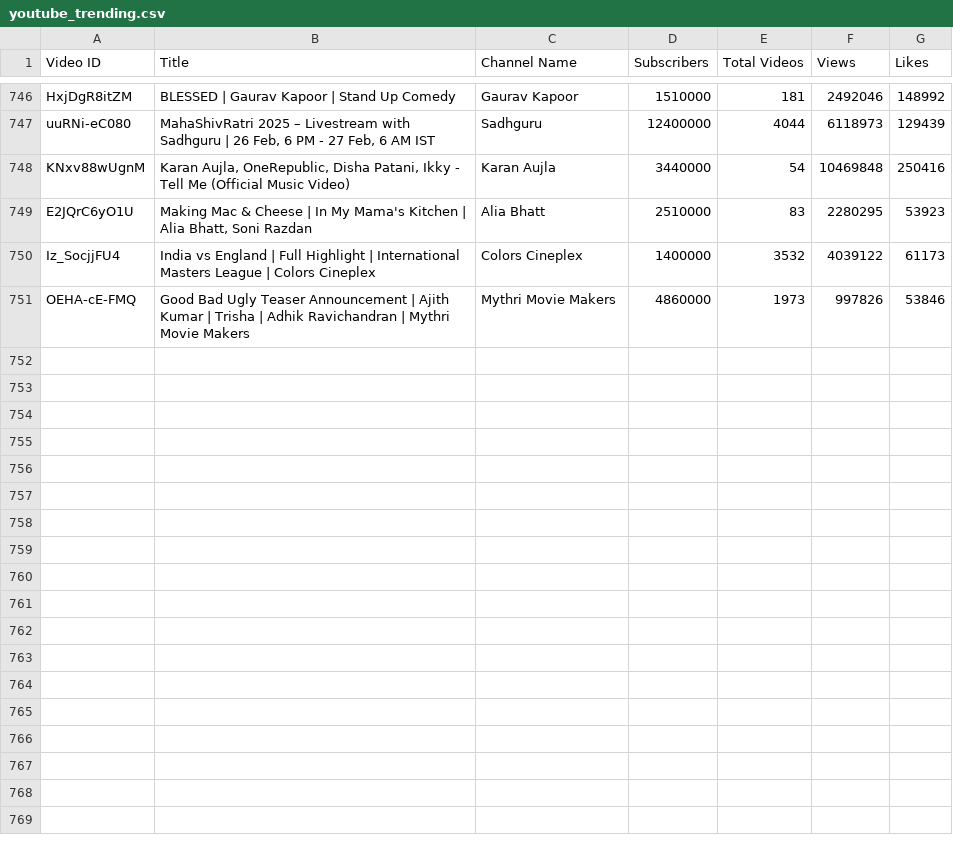
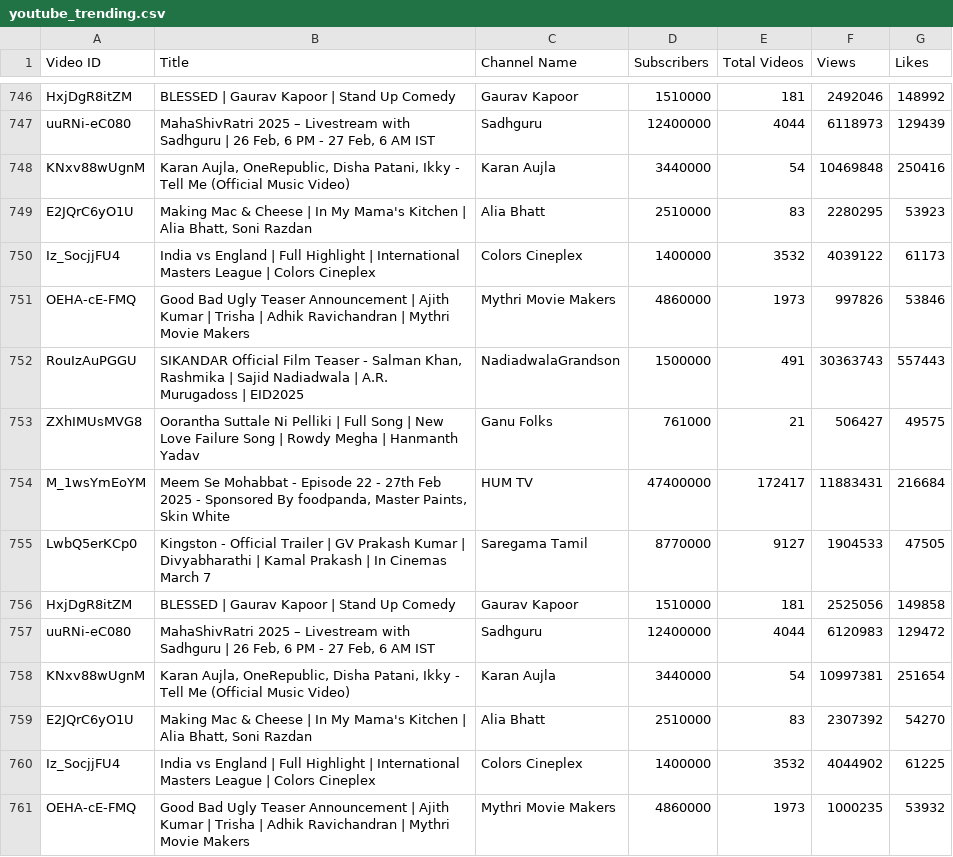
Before and after one commit to nandunanofficial/Youtube_Trend_Analysis, a CSV file: youtube_trending.csv, drawn as a sheet; only a part is shown, gaps mark what is left out; the diff names each change by its address in the sheet, - before the commit and + after, or states it on an @@ line.

```diff
--- a/youtube_trending.csv
+++ b/youtube_trending.csv
+row 752: RouIzAuPGGU | SIKANDAR Official Film Teaser - Salman Khan, Rashmika | Sajid Nadiadwala | A.R. Murugadoss | EID2025 | NadiadwalaGrandson | 1500000 | 491 | 30363743 | 557443
+row 753: ZXhIMUsMVG8 | Oorantha Suttale Ni Pelliki | Full Song | New Love Failure Song | Rowdy Megha | Hanmanth Yadav | Ganu Folks | 761000 | 21 | 506427 | 49575
+row 754: M_1wsYmEoYM | Meem Se Mohabbat - Episode 22 - 27th Feb 2025 - Sponsored By foodpanda, Master Paints, Skin White | HUM TV | 47400000 | 172417 | 11883431 | 216684
+row 755: LwbQ5erKCp0 | Kingston - Official Trailer | GV Prakash Kumar | Divyabharathi | Kamal Prakash | In Cinemas March 7 | Saregama Tamil | 8770000 | 9127 | 1904533 | 47505
+row 756: HxjDgR8itZM | BLESSED | Gaurav Kapoor | Stand Up Comedy | Gaurav Kapoor | 1510000 | 181 | 2525056 | 149858
+row 757: uuRNi-eC080 | MahaShivRatri 2025 – Livestream with Sadhguru | 26 Feb, 6 PM - 27 Feb, 6 AM IST | Sadhguru | 12400000 | 4044 | 6120983 | 129472
+row 758: KNxv88wUgnM | Karan Aujla, OneRepublic, Disha Patani, Ikky - Tell Me (Official Music Video) | Karan Aujla | 3440000 | 54 | 10997381 | 251654
+row 759: E2JQrC6yO1U | Making Mac & Cheese | In My Mama's Kitchen | Alia Bhatt, Soni Razdan | Alia Bhatt | 2510000 | 83 | 2307392 | 54270
+row 760: Iz_SocjjFU4 | India vs England | Full Highlight | International Masters League | Colors Cineplex | Colors Cineplex | 1400000 | 3532 | 4044902 | 61225
+row 761: OEHA-cE-FMQ | Good Bad Ugly Teaser Announcement | Ajith Kumar | Trisha | Adhik Ravichandran | Mythri Movie Makers | Mythri Movie Makers | 4860000 | 1973 | 1000235 | 53932
```
